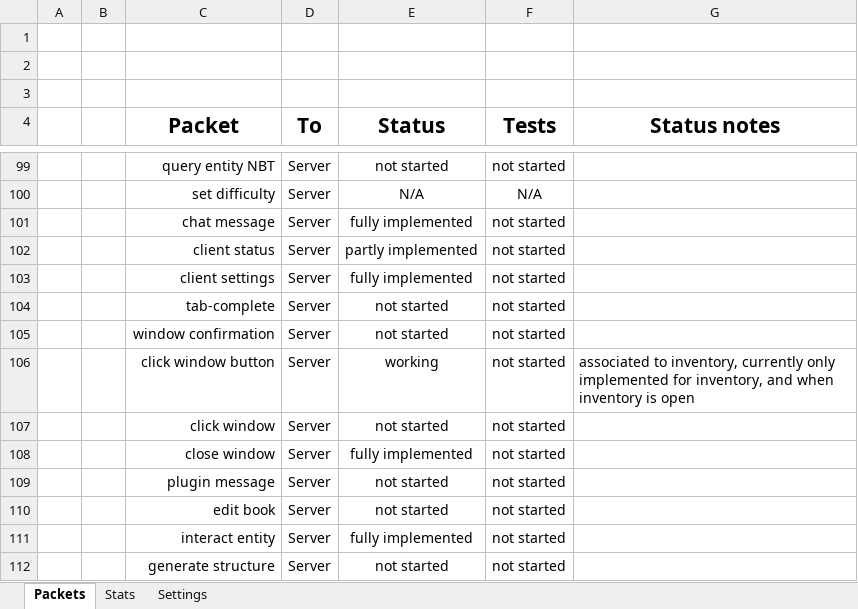
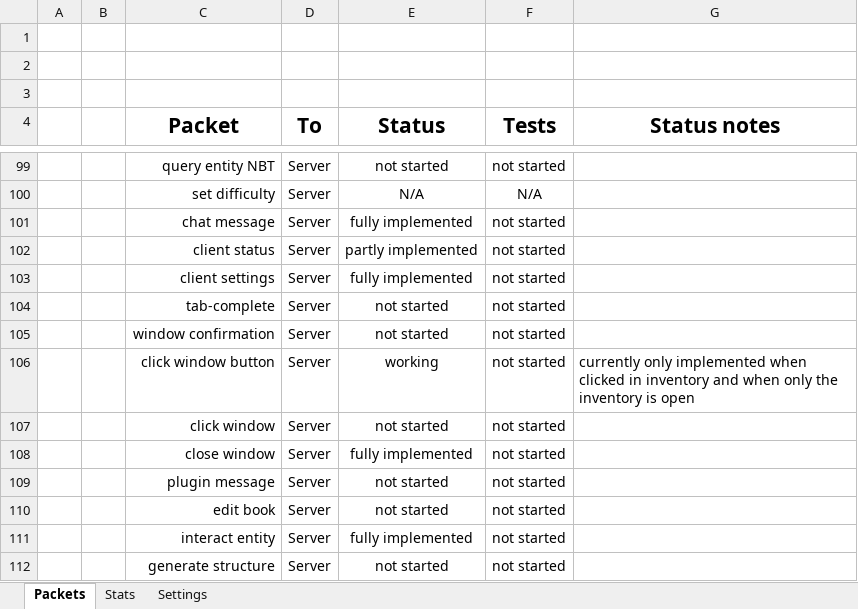
Before and after one commit to OscarNOW/minecraft-server, an Excel workbook: progress/spreadsheet/spreadsheet.xlsx, sheet Packets, drawn as a sheet; only a part is shown, gaps mark what is left out; values as stored, in another font and other column widths than the file's, no borders; conditional formats not drawn; the diff names each change by its address in the sheet, - before the commit and + after, or states it on an @@ line.

Commit message:
Updated Spreadsheet

```diff
--- a/progress/spreadsheet/spreadsheet.xlsx (sheet Packets)
+++ b/progress/spreadsheet/spreadsheet.xlsx (sheet Packets)
-G106 (Status notes): associated to inventory, currently only implemented for inventory, and when inventory is…
+G106 (Status notes): currently only implemented when clicked in inventory and when only the inventory is…
```
